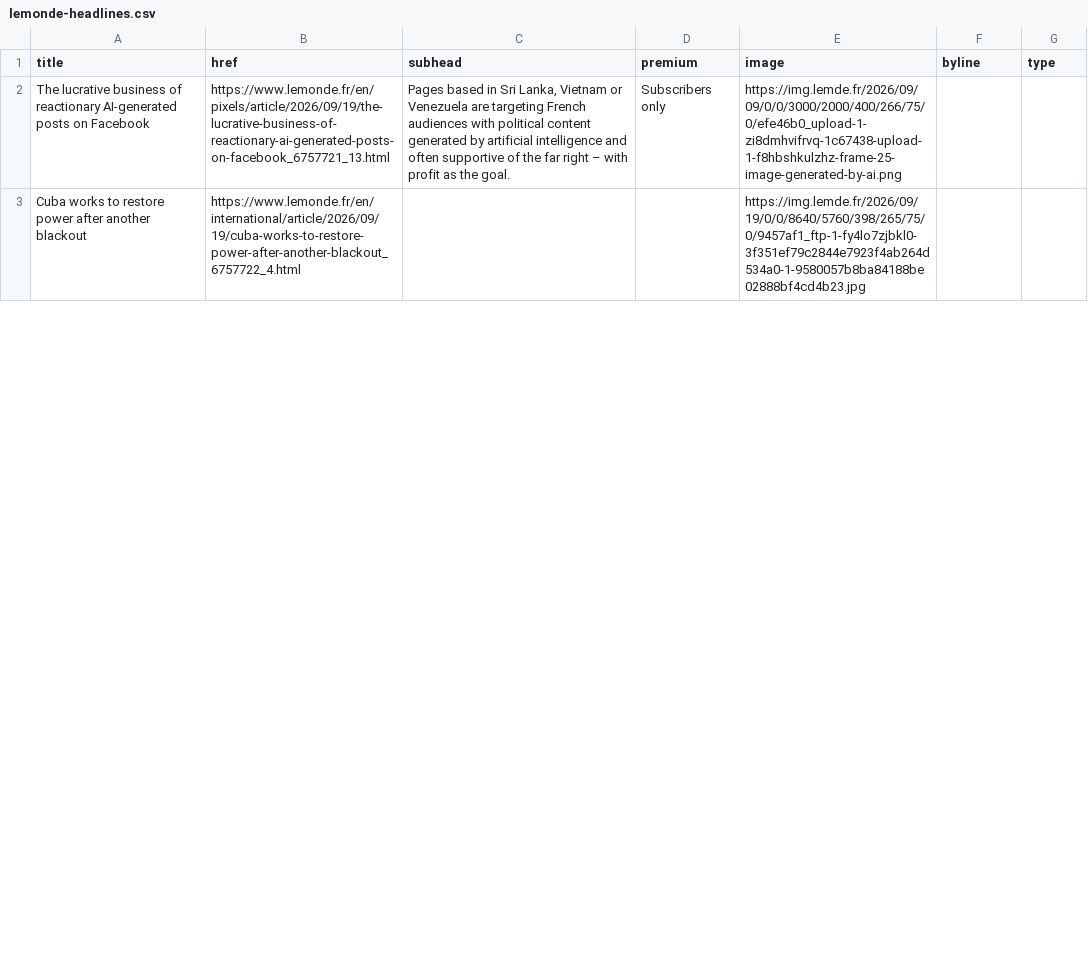
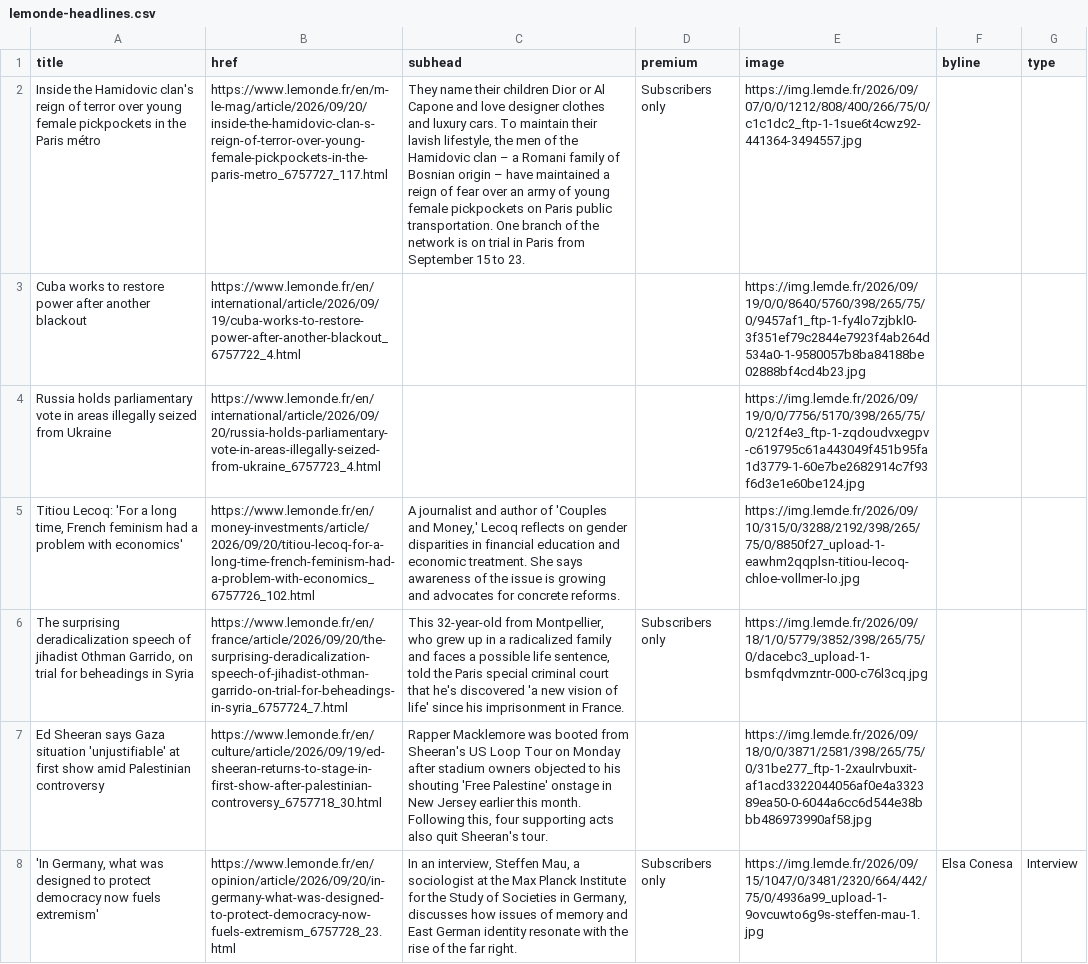
Before and after one commit to nicchoi-29/lede-07-homework-lemonde, a CSV file: lemonde-headlines.csv, drawn as a sheet; only a part is shown; the diff covers the shown part only; the diff names each change by its address in the sheet, - before the commit and + after, or states it on an @@ line.

```diff
--- a/lemonde-headlines.csv
+++ b/lemonde-headlines.csv
-A2 (title): The lucrative business of reactionary AI-generated posts on Facebook
+A2 (title): Inside the Hamidovic clan's reign of terror over young female pickpockets in the Paris métro
-B2 (href): https://www.lemonde.fr/en/pixels/article/2026/09/19/the-lucrative-business-of-reactionary-ai-generated-posts-on-facebook_6757721_13.html
+B2 (href): https://www.lemonde.fr/en/m-le-mag/article/2026/09/20/inside-the-hamidovic-clan-s-reign-of-terror-over-young-female-pickpockets-in-the-paris-metro_6757727_117.html
-C2 (subhead): Pages based in Sri Lanka, Vietnam or Venezuela are targeting French audiences with political content generated by artificial intelligence and often supportive of the far right – with profit as the goal.
+C2 (subhead): They name their children Dior or Al Capone and love designer clothes and luxury cars. To maintain their lavish lifestyle, the men of the Hamidovic clan – a Romani family of Bosnian origin – have maintained a reign of fear over an army of young female pickpockets on Paris public transportation. One branch of the network is on trial in Paris from September 15 to 23.
-E2 (image): https://img.lemde.fr/2026/09/09/0/0/3000/2000/400/266/75/0/efe46b0_upload-1-zi8dmhvifrvq-1c67438-upload-1-f8hbshkulzhz-frame-25-image-generated-by-ai.png
+E2 (image): https://img.lemde.fr/2026/09/07/0/0/1212/808/400/266/75/0/c1c1dc2_ftp-1-1sue6t4cwz92-441364-3494557.jpg
+row 4: Russia holds parliamentary vote in areas illegally seized from Ukraine | https://www.lemonde.fr/en/international/article/2026/09/20/russia-holds-parliamentary-vote-in-areas-illegally-seized-from-ukraine_6757723_4.html |  |  | https://img.lemde.fr/2026/09/19/0/0/7756/5170/398/265/75/0/212f4e3_ftp-1-zqdoudvxegpv-c619795c61a443049f451b95fa1d3779-1-60e7be2682914c7f93f6d3e1e60be124.jpg
+row 5: Titiou Lecoq: 'For a long time, French feminism had a problem with economics' | https://www.lemonde.fr/en/money-investments/article/2026/09/20/titiou-lecoq-for-a-long-time-french-feminism-had-a-problem-with-economics_6757726_102.html | A journalist and author of 'Couples and Money,' Lecoq reflects on gender disparities in financial education and economic treatment. She says awareness of the issue is growing and advocates for concrete reforms. |  | https://img.lemde.fr/2026/09/10/315/0/3288/2192/398/265/75/0/8850f27_upload-1-eawhm2qqplsn-titiou-lecoq-chloe-vollmer-lo.jpg
+row 6: The surprising deradicalization speech of jihadist Othman Garrido, on trial for beheadings in Syria | https://www.lemonde.fr/en/france/article/2026/09/20/the-surprising-deradicalization-speech-of-jihadist-othman-garrido-on-trial-for-beheadings-in-syria_6757724_7.html | This 32-year-old from Montpellier, who grew up in a radicalized family and faces a possible life sentence, told the Paris special criminal court that he's discovered 'a new vision of life' since his imprisonment in France. | Subscribers only | https://img.lemde.fr/2026/09/18/1/0/5779/3852/398/265/75/0/dacebc3_upload-1-bsmfqdvmzntr-000-c76l3cq.jpg
+row 7: Ed Sheeran says Gaza situation 'unjustifiable' at first show amid Palestinian controversy | https://www.lemonde.fr/en/culture/article/2026/09/19/ed-sheeran-returns-to-stage-in-first-show-after-palestinian-controversy_6757718_30.html | Rapper Macklemore was booted from Sheeran's US Loop Tour on Monday after stadium owners objected to his shouting 'Free Palestine' onstage in New Jersey earlier this month. Following this, four supporting acts also quit Sheeran's tour. |  | https://img.lemde.fr/2026/09/18/0/0/3871/2581/398/265/75/0/31be277_ftp-1-2xaulrvbuxit-af1acd3322044056af0e4a332389ea50-0-6044a6cc6d544e38bbb486973990af58.jpg
+row 8: 'In Germany, what was designed to protect democracy now fuels extremism' | https://www.lemonde.fr/en/opinion/article/2026/09/20/in-germany-what-was-designed-to-protect-democracy-now-fuels-extremism_6757728_23.html | In an interview, Steffen Mau, a sociologist at the Max Planck Institute for the Study of Societies in Germany, discusses how issues of memory and East German identity resonate with the rise of the far right. | Subscribers only | https://img.lemde.fr/2026/09/15/1047/0/3481/2320/664/442/75/0/4936a99_upload-1-9ovcuwto6g9s-steffen-mau-1.jpg | Elsa Conesa | Interview
```
Also changed, not shown: 7 added rows, 12 removed rows and 22 edited cells elsewhere in this file.
